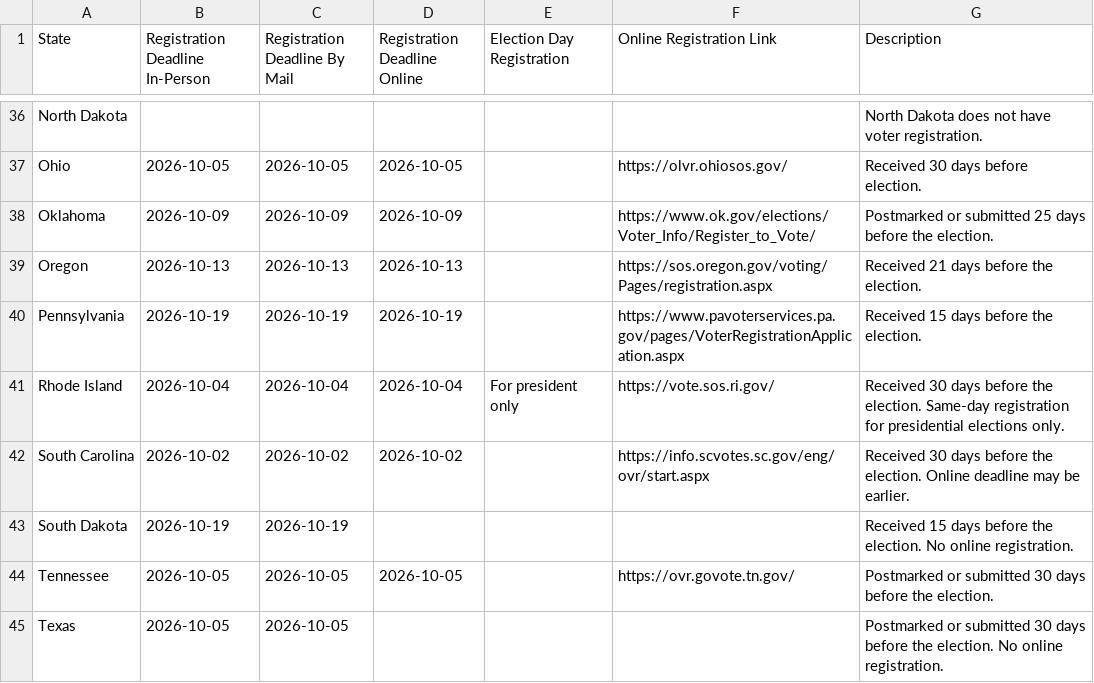
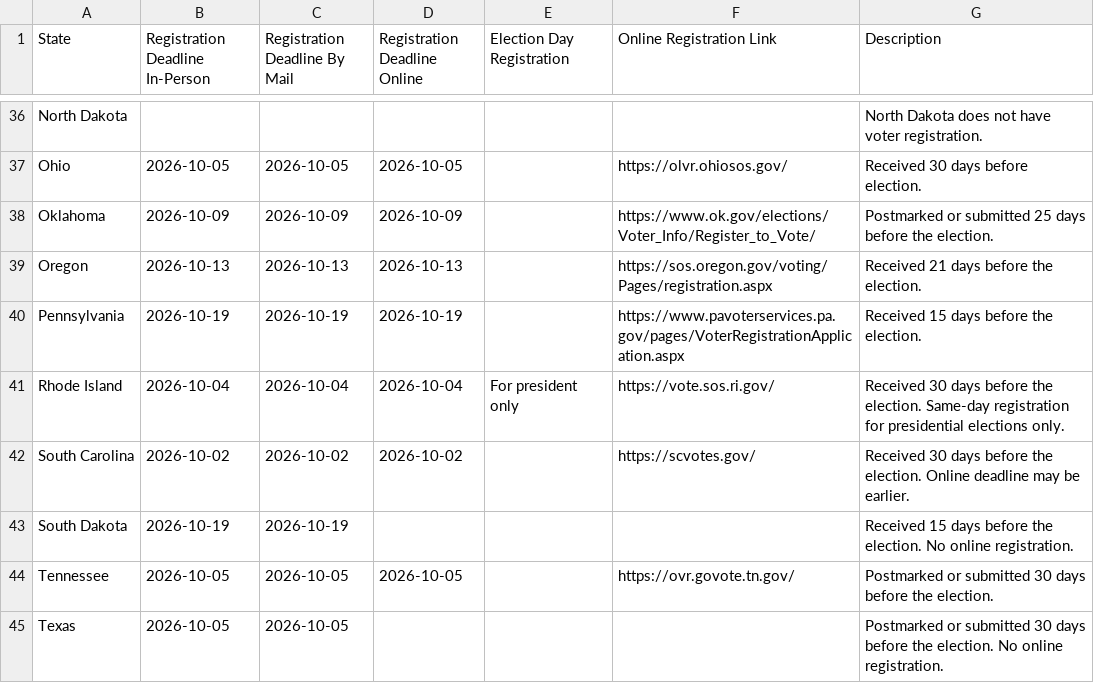
Before and after one commit to acire/swingleft-takehome, a CSV file: voter_registration_deadlines_2026.csv, drawn as a sheet; only a part is shown, gaps mark what is left out.

Commit message:
update

```diff
--- a/voter_registration_deadlines_2026.csv
+++ b/voter_registration_deadlines_2026.csv
@@ -41,3 +41,3 @@ State,Registration Deadline In-Person,Registration Deadline By Mail,Registration
 "Rhode Island","2026-10-04","2026-10-04","2026-10-04","For president only","https://vote.sos.ri.gov/","Received 30 days before the election. Same-day registration for presidential elections only."
-"South Carolina","2026-10-02","2026-10-02","2026-10-02","","https://info.scvotes.sc.gov/eng/ovr/start.aspx","Received 30 days before the election. Online deadline may be earlier."
+"South Carolina","2026-10-02","2026-10-02","2026-10-02","","https://scvotes.gov/","Received 30 days before the election. Online deadline may be earlier."
 "South Dakota","2026-10-19","2026-10-19","","","","Received 15 days before the election. No online registration."
```
